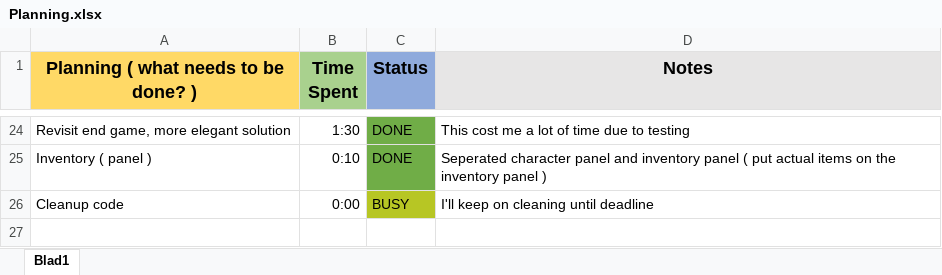
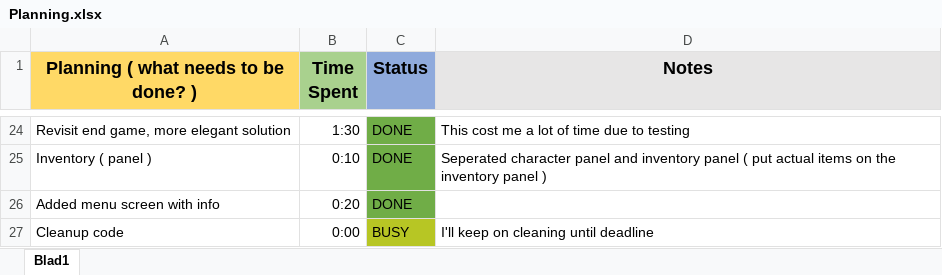
Before and after one commit to jeroencoessens/SecretOfMana, an Excel workbook: Planning.xlsx, sheet Blad1, drawn as a sheet; only a part is shown, gaps mark what is left out; values as stored, in another font and other column widths than the file's, no borders; the diff names each change by its address in the sheet, - before the commit and + after, or states it on an @@ line.

Commit message:
Added menu, updated ranger and warrior
Almost done, some code cleanup to do

```diff
--- a/Planning.xlsx (sheet Blad1)
+++ b/Planning.xlsx (sheet Blad1)
+row 26: Added menu screen with info | 0:20 | DONE
```
Also changed, not shown: 46 other files.
